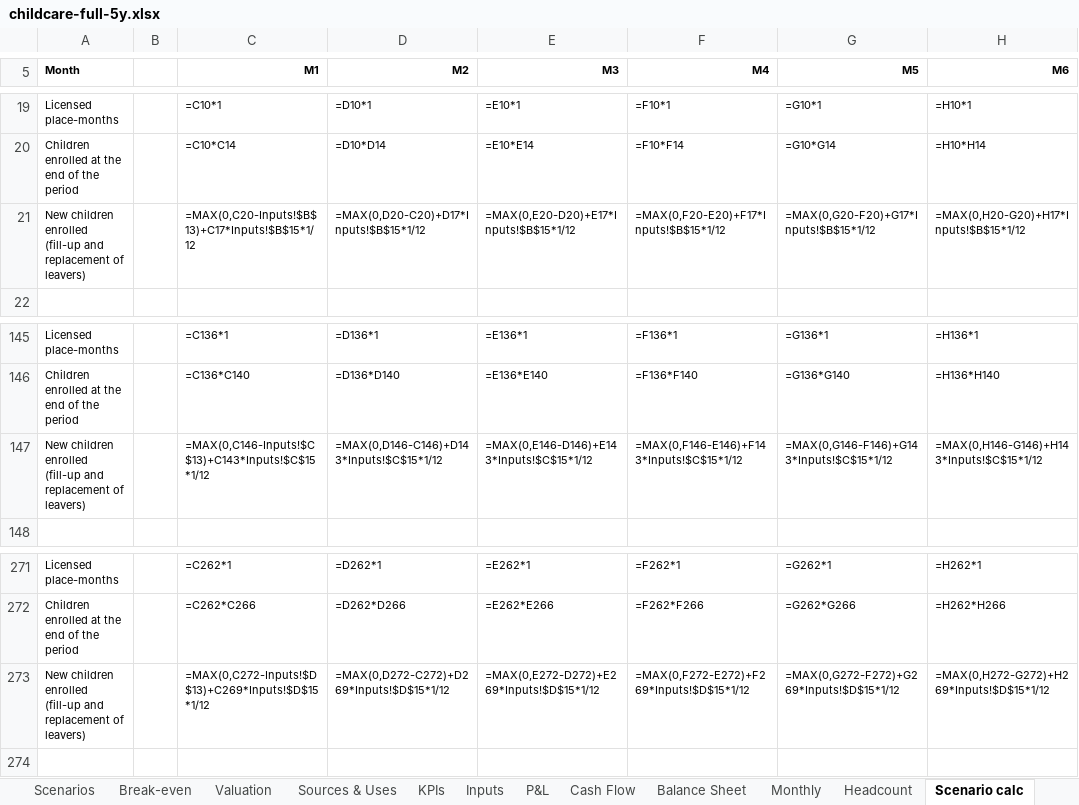
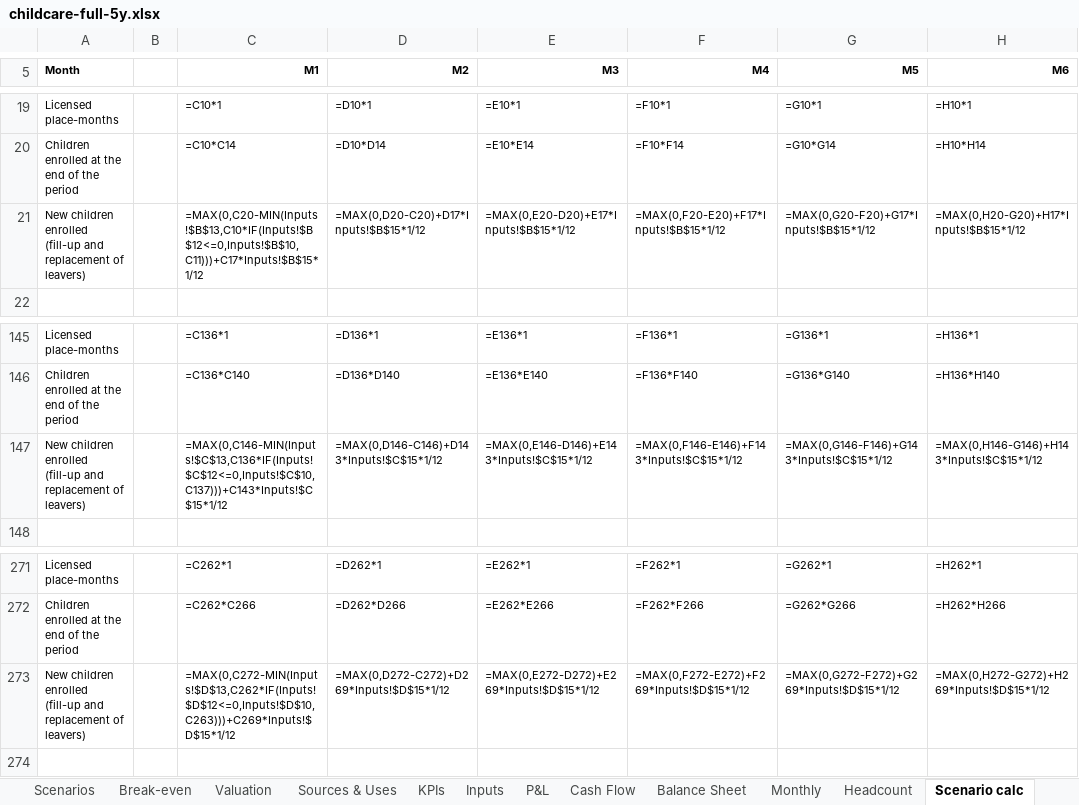
Before and after one commit to henrysheykin/finmodel-app, an Excel workbook: samples/childcare-full-5y.xlsx, sheet Scenario calc, drawn as a sheet; only a part is shown, gaps mark what is left out; values as stored, in another font and other column widths than the file's, no borders; formulas are shown in place of their values; the diff names each change by its address in the sheet, - before the commit and + after, or states it on an @@ line.

```diff
--- a/samples/childcare-full-5y.xlsx (sheet Scenario calc)
+++ b/samples/childcare-full-5y.xlsx (sheet Scenario calc)
-C21 (M1): =MAX(0,C20-Inputs!$B$13)+C17*Inputs!$B$15*1/12
+C21 (M1): =MAX(0,C20-MIN(Inputs!$B$13,C10*IF(Inputs!$B$12<=0,Inputs!$B$10,C11)))+C17*Inputs!$B$15*1/12
-C147 (M1): =MAX(0,C146-Inputs!$C$13)+C143*Inputs!$C$15*1/12
+C147 (M1): =MAX(0,C146-MIN(Inputs!$C$13,C136*IF(Inputs!$C$12<=0,Inputs!$C$10,C137)))+C143*Inputs!$C$15*1/12
-C273 (M1): =MAX(0,C272-Inputs!$D$13)+C269*Inputs!$D$15*1/12
+C273 (M1): =MAX(0,C272-MIN(Inputs!$D$13,C262*IF(Inputs!$D$12<=0,Inputs!$D$10,C263)))+C269*Inputs!$D$15*1/12
```
Also changed, not shown: sheet Monthly, charts or pictures, samples/childcare-full.xlsx, 3 other files.
